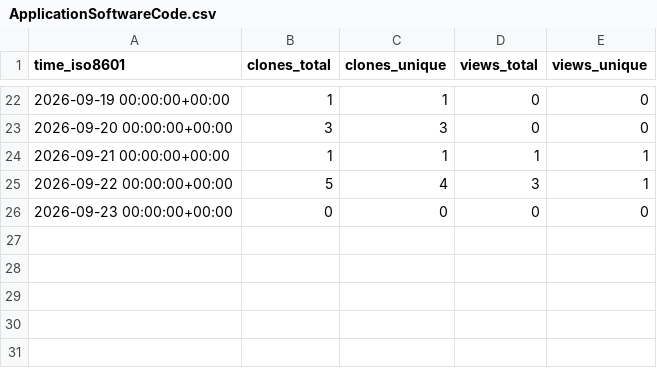
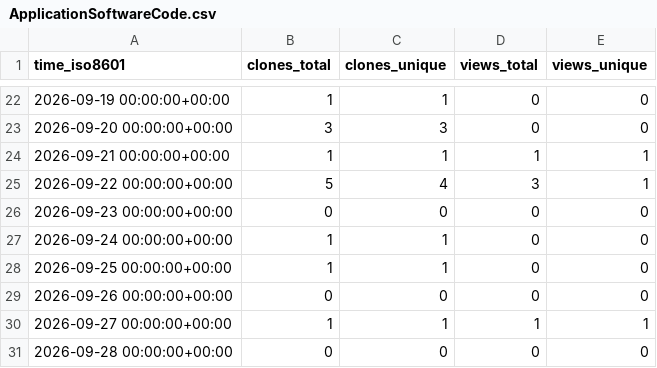
Before and after one commit to Satellite-OSS/.github, a CSV file: traffic/ApplicationSoftwareCode.csv, drawn as a sheet; only a part is shown, gaps mark what is left out.

```diff
--- a/traffic/ApplicationSoftwareCode.csv
+++ b/traffic/ApplicationSoftwareCode.csv
@@ -26 +26,6 @@ time_iso8601,clones_total,clones_unique,views_total,views_unique
 2026-09-23 00:00:00+00:00,0,0,0,0
+2026-09-24 00:00:00+00:00,1,1,0,0
+2026-09-25 00:00:00+00:00,1,1,0,0
+2026-09-26 00:00:00+00:00,0,0,0,0
+2026-09-27 00:00:00+00:00,1,1,1,1
+2026-09-28 00:00:00+00:00,0,0,0,0
```
Also changed, not shown: traffic/SatelliteResource.csv, traffic/SatelliteSimulationSoftware.csv, 5 other files.
